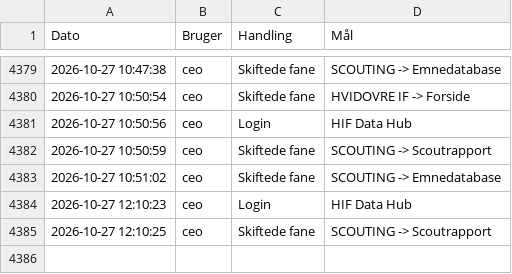
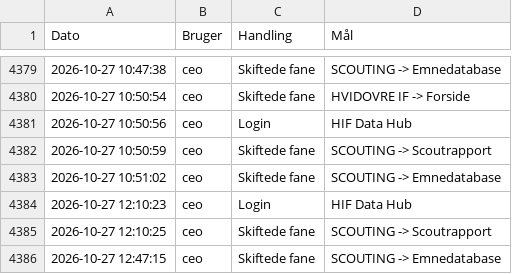
Before and after one commit to kamudinho/HIF-Data, a CSV file: data/action_log.csv, drawn as a sheet; only a part is shown, gaps mark what is left out; the diff names each change by its address in the sheet, - before the commit and + after, or states it on an @@ line.

Commit message:
Log update: ceo

```diff
--- a/data/action_log.csv
+++ b/data/action_log.csv
+row 4386: 2026-10-27 12:47:15 | ceo | Skiftede fane | SCOUTING -> Emnedatabase
```
